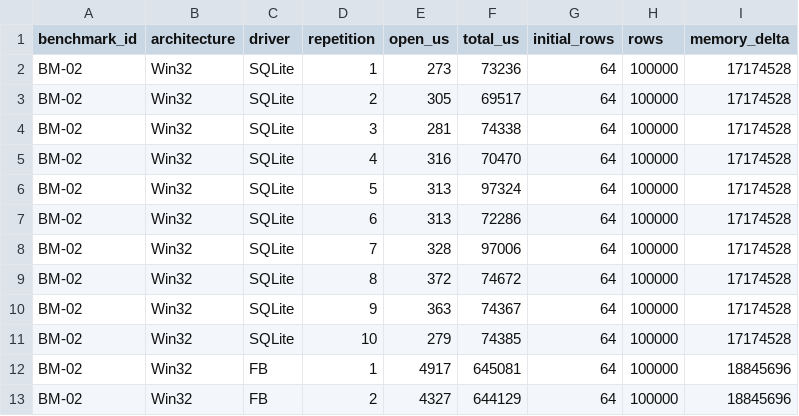
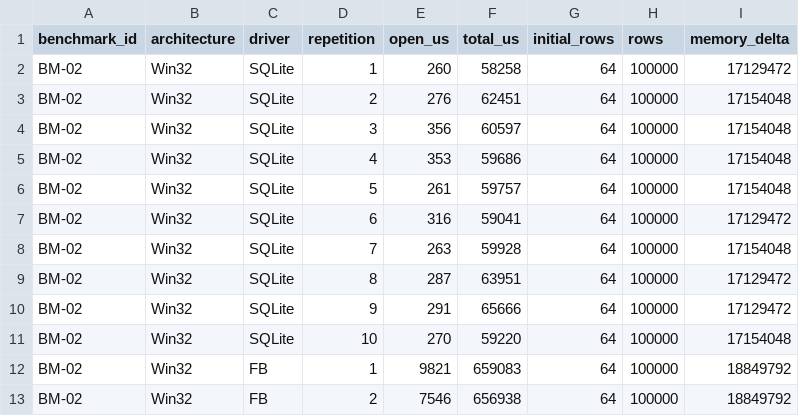
Before and after one commit to regyssilveira/firedac-na-pratica-exemplos, a CSV file: chapters/chapter-18/evidence/bm-02-raw.csv, drawn as a sheet; only a part is shown; the diff covers the shown part only.

Commit message:
evidence(ch18): refresh diagnostics benchmarks

```diff
--- a/chapters/chapter-18/evidence/bm-02-raw.csv
+++ b/chapters/chapter-18/evidence/bm-02-raw.csv
@@ -1,13 +1,13 @@
 benchmark_id,architecture,driver,repetition,open_us,total_us,initial_rows,rows,memory_delta
-BM-02,Win32,SQLite,1,273,73236,64,100000,17174528
-BM-02,Win32,SQLite,2,305,69517,64,100000,17174528
-BM-02,Win32,SQLite,3,281,74338,64,100000,17174528
-BM-02,Win32,SQLite,4,316,70470,64,100000,17174528
-BM-02,Win32,SQLite,5,313,97324,64,100000,17174528
-BM-02,Win32,SQLite,6,313,72286,64,100000,17174528
-BM-02,Win32,SQLite,7,328,97006,64,100000,17174528
-BM-02,Win32,SQLite,8,372,74672,64,100000,17174528
-BM-02,Win32,SQLite,9,363,74367,64,100000,17174528
-BM-02,Win32,SQLite,10,279,74385,64,100000,17174528
-BM-02,Win32,FB,1,4917,645081,64,100000,18845696
-BM-02,Win32,FB,2,4327,644129,64,100000,18845696
+BM-02,Win32,SQLite,1,260,58258,64,100000,17129472
+BM-02,Win32,SQLite,2,276,62451,64,100000,17154048
+BM-02,Win32,SQLite,3,356,60597,64,100000,17154048
+BM-02,Win32,SQLite,4,353,59686,64,100000,17154048
+BM-02,Win32,SQLite,5,261,59757,64,100000,17154048
+BM-02,Win32,SQLite,6,316,59041,64,100000,17129472
+BM-02,Win32,SQLite,7,263,59928,64,100000,17154048
+BM-02,Win32,SQLite,8,287,63951,64,100000,17129472
+BM-02,Win32,SQLite,9,291,65666,64,100000,17129472
+BM-02,Win32,SQLite,10,270,59220,64,100000,17154048
+BM-02,Win32,FB,1,9821,659083,64,100000,18849792
+BM-02,Win32,FB,2,7546,656938,64,100000,18849792
```
Also changed, not shown: 84 edited cells elsewhere in this file, chapters/chapter-18/evidence/bm-10-raw.csv.
